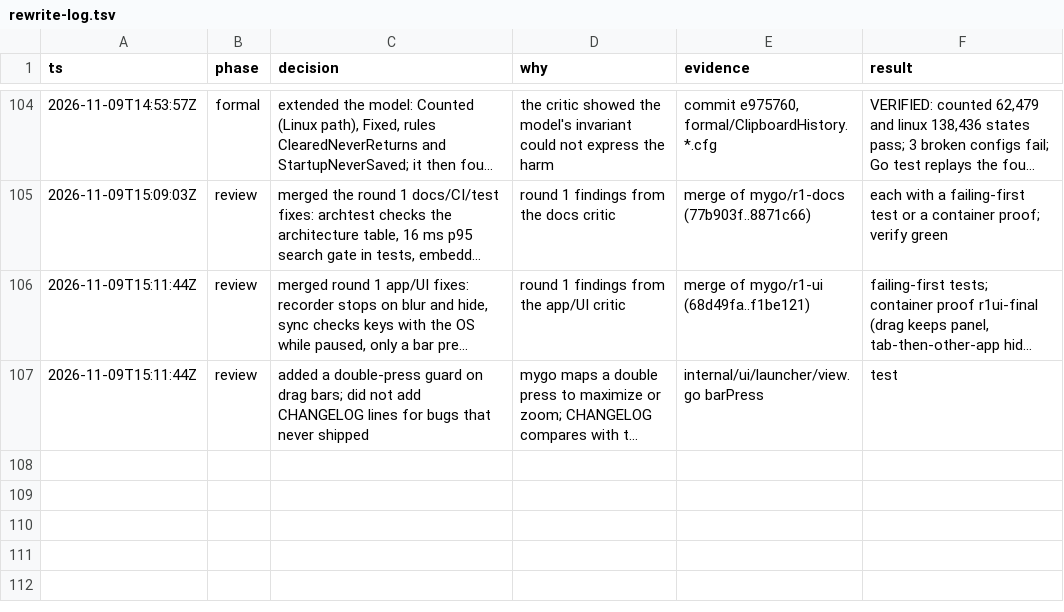
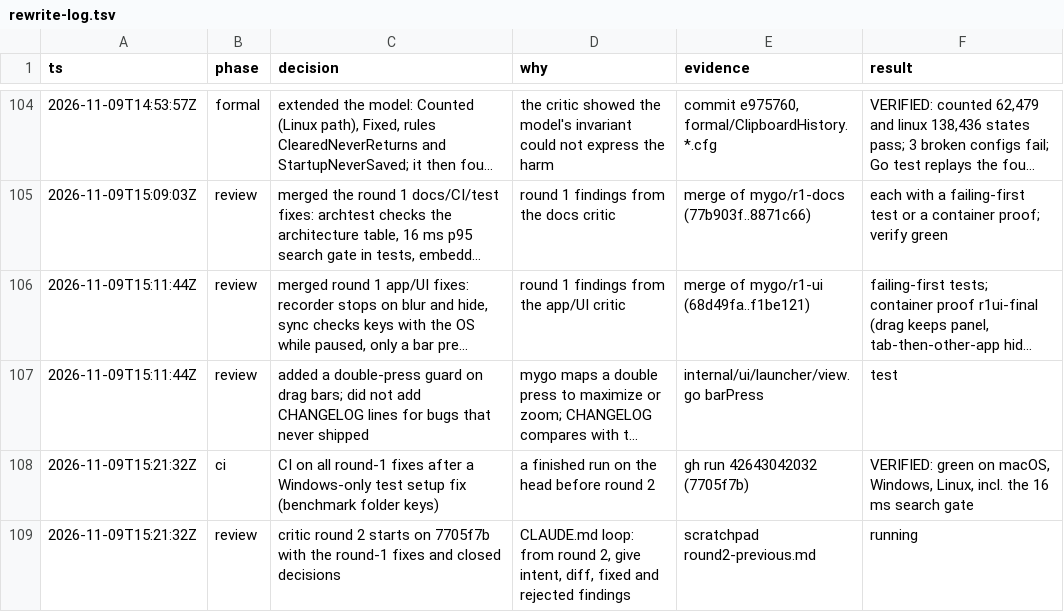
Before and after one commit to jewei/tinydash, a TSV file: docs/rewrite-log.tsv, drawn as a sheet; only a part is shown, gaps mark what is left out; long unchanged cells end in …; the diff names each change by its address in the sheet, - before the commit and + after, or states it on an @@ line.

Commit message:
docs: log CI and the start of review round 2

```diff
--- a/docs/rewrite-log.tsv
+++ b/docs/rewrite-log.tsv
+row 108: 2026-11-09T15:21:32Z | ci | CI on all round-1 fixes after a Windows-only test setup fix (benchmark folder keys) | a finished run on the head before round 2 | gh run 42643042032 (7705f7b) | VERIFIED: green on macOS, Windows, Linux, incl. the 16 ms search gate
+row 109: 2026-11-09T15:21:32Z | review | critic round 2 starts on 7705f7b with the round-1 fixes and closed decisions | CLAUDE.md loop: from round 2, give intent, diff, fixed and rejected findings | scratchpad round2-previous.md | running
```
